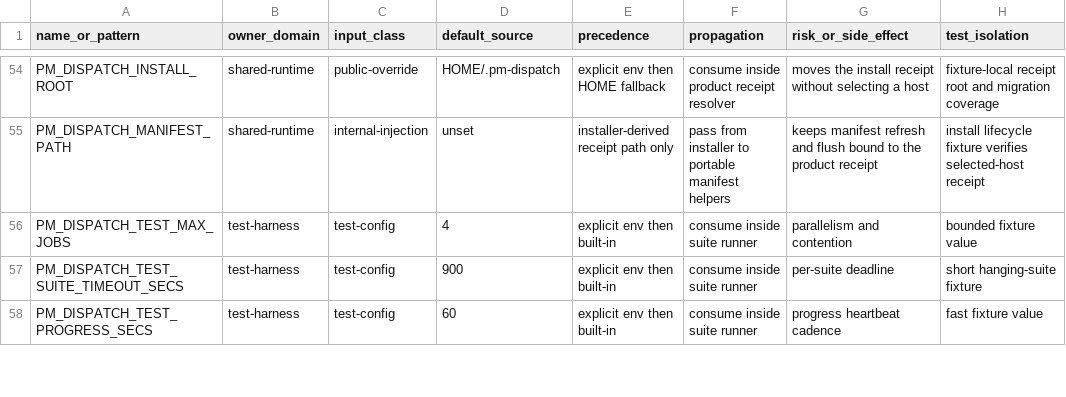
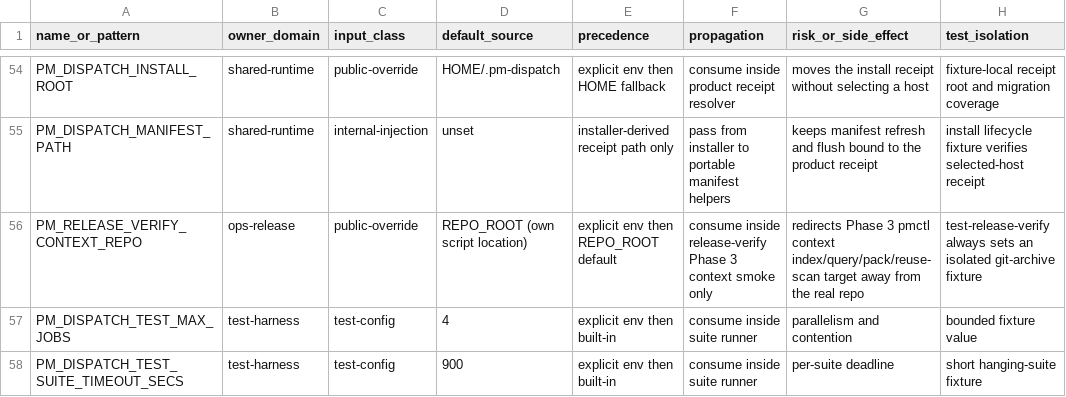
Before and after one commit to screenleon/pm-dispatch, a TSV file: docs/architecture/script-variable-inventory.tsv, drawn as a sheet; only a part is shown, gaps mark what is left out; the shorter side is filled out with more unchanged rows.

```diff
--- a/docs/architecture/script-variable-inventory.tsv
+++ b/docs/architecture/script-variable-inventory.tsv
@@ -55,2 +55,3 @@ PM_DISPATCH_INSTALL_ROOT	shared-runtime	public-override	HOME/.pm-dispatch	explic
 PM_DISPATCH_MANIFEST_PATH	shared-runtime	internal-injection	unset	installer-derived receipt path only	pass from installer to portable manifest helpers	keeps manifest refresh and flush bound to the product receipt	install lifecycle fixture verifies selected-host receipt
+PM_RELEASE_VERIFY_CONTEXT_REPO	ops-release	public-override	REPO_ROOT (own script location)	explicit env then REPO_ROOT default	consume inside release-verify Phase 3 context smoke only	redirects Phase 3 pmctl context index/query/pack/reuse-scan target away from the real repo	test-release-verify always sets an isolated git-archive fixture
 PM_DISPATCH_TEST_MAX_JOBS	test-harness	test-config	4	explicit env then built-in	consume inside suite runner	parallelism and contention	bounded fixture value
```
Also changed, not shown: docs/architecture/script-variable-consumers.tsv, 7 other files.
